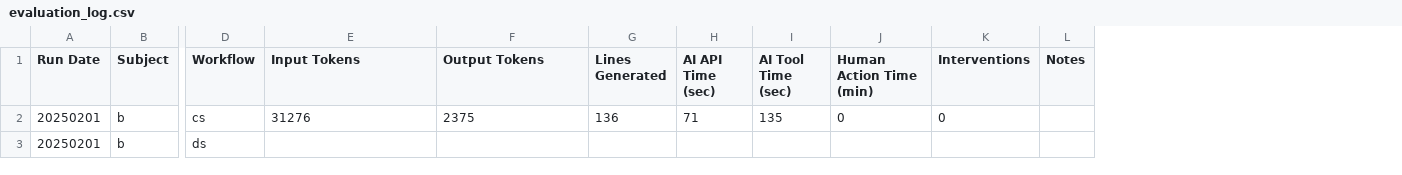
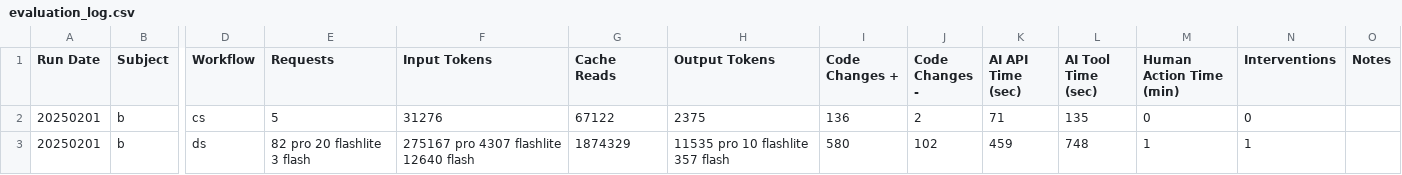
Before and after one commit to bnmbanhmi/coretext, a CSV file: experiments/results/evaluation_log.csv, drawn as a sheet; only a part is shown, gaps mark what is left out; addresses are those after the commit; the diff names each change by its address in the sheet, - before the commit and + after, or states it on an @@ line.

Commit message:
update experiment

```diff
--- a/experiments/results/evaluation_log.csv
+++ b/experiments/results/evaluation_log.csv
+column E (Requests), rows 2-3: 5 | 82 pro 20 flashlite 3 flash
+column G (Cache Reads), rows 2-3: 67122 | 1874329
+column J (Code Changes -), rows 2-3: 2 | 102
-I1: Lines Generated
+I1: Code Changes +
-F3 (Input Tokens): (empty)
+F3 (Input Tokens): 275167 pro 4307 flashlite 12640 flash
-H3 (Output Tokens): (empty)
+H3 (Output Tokens): 11535 pro 10 flashlite 357 flash
-I3 (Code Changes +): (empty)
+I3 (Code Changes +): 580
-K3 (AI API Time (sec)): (empty)
+K3 (AI API Time (sec)): 459
-L3 (AI Tool Time (sec)): (empty)
+L3 (AI Tool Time (sec)): 748
-M3 (Human Action Time (min)): (empty)
+M3 (Human Action Time (min)): 1
-N3 (Interventions): (empty)
+N3 (Interventions): 1
```
Also changed, not shown: 2 other files.
